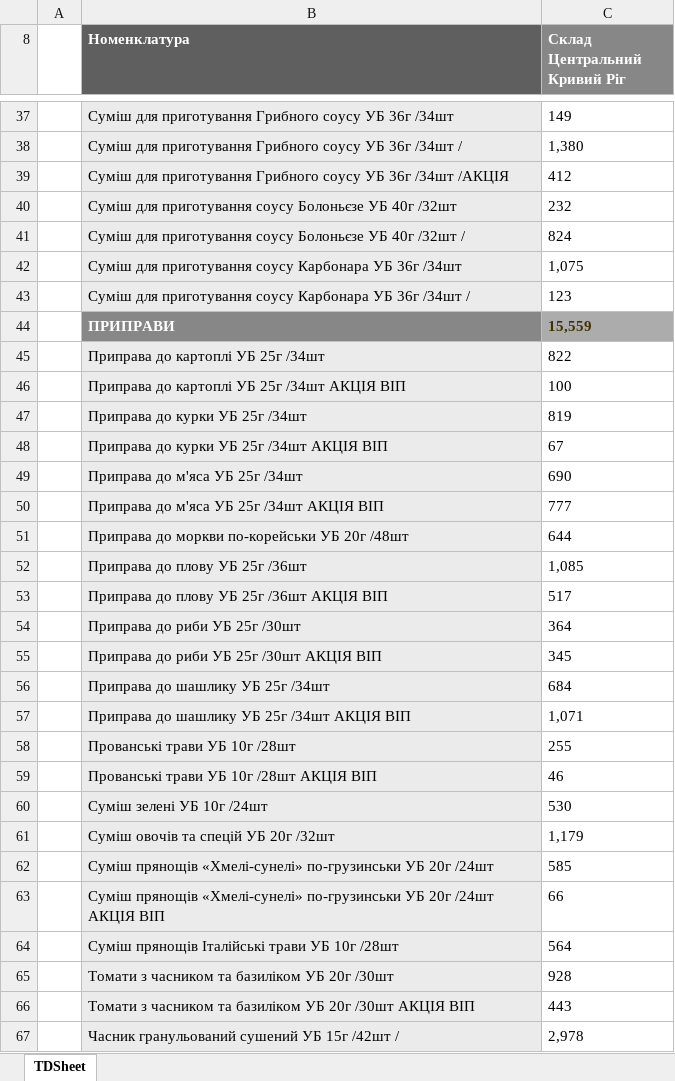
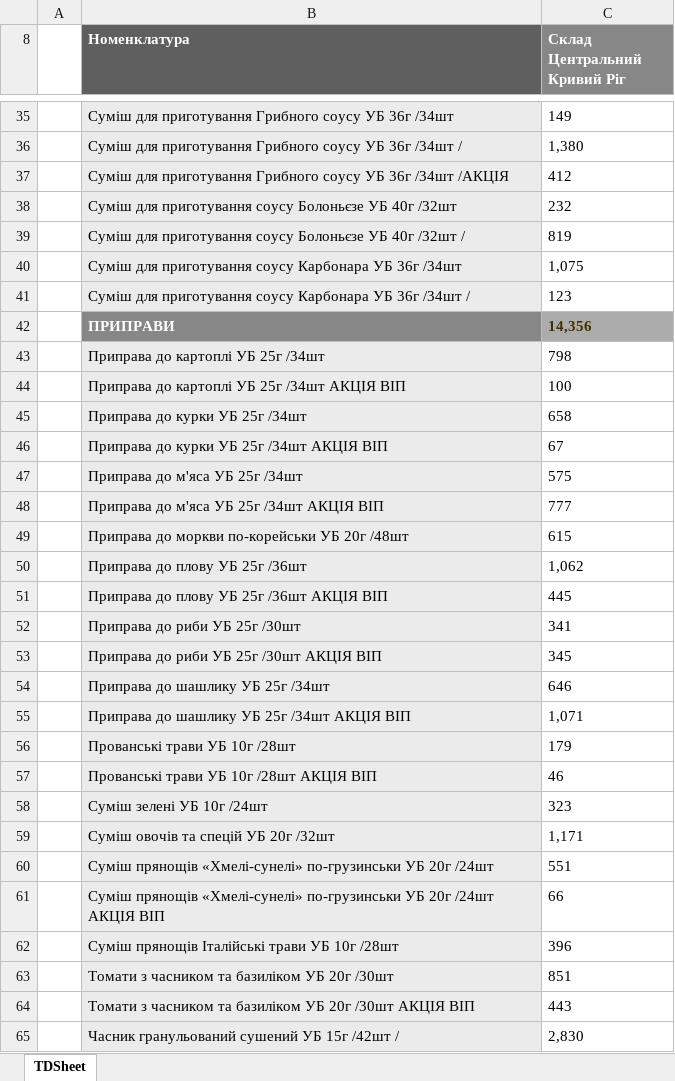
Before and after one commit to Stako21/jwt-auth, an Excel workbook: client/public/Sorce/balanceKR.xlsx, sheet TDSheet, drawn as a sheet; only a part is shown, gaps mark what is left out; values as stored, in another font and other column widths than the file's, no borders; charts and pictures not drawn; addresses are those after the commit; the diff covers the shown part only; the diff names each change by its address in the sheet, - before the commit and + after, or states it on an @@ line.

```diff
--- a/client/public/Sorce/balanceKR.xlsx (sheet TDSheet)
+++ b/client/public/Sorce/balanceKR.xlsx (sheet TDSheet)
-C39 (Склад Центральний Кривий Ріг): 824
+C39 (Склад Центральний Кривий Ріг): 819
-C42 (Склад Центральний Кривий Ріг): 15,559
+C42 (Склад Центральний Кривий Ріг): 14,356
-C43 (Склад Центральний Кривий Ріг): 822
+C43 (Склад Центральний Кривий Ріг): 798
-C45 (Склад Центральний Кривий Ріг): 819
+C45 (Склад Центральний Кривий Ріг): 658
-C47 (Склад Центральний Кривий Ріг): 690
+C47 (Склад Центральний Кривий Ріг): 575
-C49 (Склад Центральний Кривий Ріг): 644
+C49 (Склад Центральний Кривий Ріг): 615
-C50 (Склад Центральний Кривий Ріг): 1,085
+C50 (Склад Центральний Кривий Ріг): 1,062
-C51 (Склад Центральний Кривий Ріг): 517
+C51 (Склад Центральний Кривий Ріг): 445
-C52 (Склад Центральний Кривий Ріг): 364
+C52 (Склад Центральний Кривий Ріг): 341
-C54 (Склад Центральний Кривий Ріг): 684
+C54 (Склад Центральний Кривий Ріг): 646
-C56 (Склад Центральний Кривий Ріг): 255
+C56 (Склад Центральний Кривий Ріг): 179
-C58 (Склад Центральний Кривий Ріг): 530
+C58 (Склад Центральний Кривий Ріг): 323
-C59 (Склад Центральний Кривий Ріг): 1,179
+C59 (Склад Центральний Кривий Ріг): 1,171
-C60 (Склад Центральний Кривий Ріг): 585
+C60 (Склад Центральний Кривий Ріг): 551
-C62 (Склад Центральний Кривий Ріг): 564
+C62 (Склад Центральний Кривий Ріг): 396
-C63 (Склад Центральний Кривий Ріг): 928
+C63 (Склад Центральний Кривий Ріг): 851
-C65 (Склад Центральний Кривий Ріг): 2,978
+C65 (Склад Центральний Кривий Ріг): 2,830
```
Also changed, not shown: 17 added rows, 13 removed rows and 289 edited cells elsewhere in this sheet, hidden cells, client/public/Sorce/balanceDP.xlsx, client/public/Sorce/balanceML.xlsx, 38 other files.
